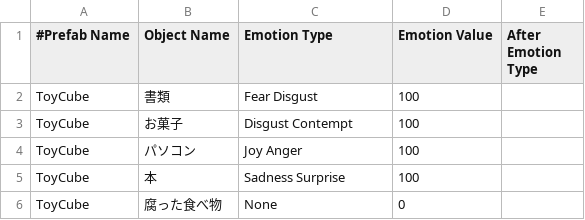
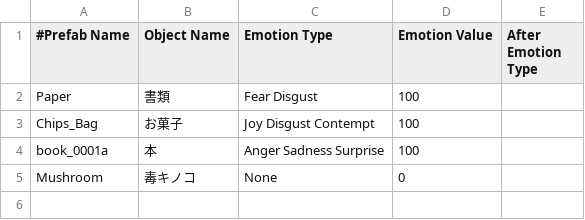
Before and after one commit to sattotto/GRProject, a CSV file: Assets/Resources/CSV/deskObjects.csv, drawn as a sheet.

```diff
--- a/Assets/Resources/CSV/deskObjects.csv
+++ b/Assets/Resources/CSV/deskObjects.csv
@@ -1,6 +1,5 @@
 #Prefab Name,Object Name, Emotion Type, Emotion Value, After Emotion Type
-ToyCube,書類,Fear Disgust,100,
-ToyCube,お菓子,Disgust Contempt,100,
-ToyCube,パソコン,Joy Anger,100,
-ToyCube,本,Sadness Surprise,100,
-ToyCube,腐った食べ物,None,0,
+Paper,書類,Fear Disgust,100,
+Chips_Bag,お菓子,Joy Disgust Contempt,100,
+book_0001a,本,Anger Sadness Surprise,100,
+Mushroom,毒キノコ,None,0,
```
Also changed, not shown: 26 other files.
